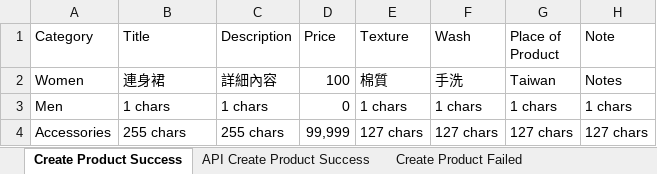
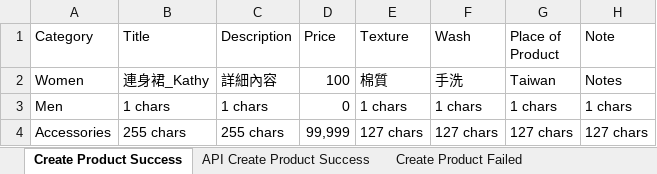
Before and after one commit to tsaitzu01/Automation-Test-with-GitHub-Actions, an Excel workbook: test_data/Stylish_TestCase.xlsx, sheet Create Product Success, drawn as a sheet; only a part is shown; values as stored, in another font and other column widths than the file's, no borders; the diff names each change by its address in the sheet, - before the commit and + after, or states it on an @@ line.

Commit message:
Add: Web UI Test for Admin Page

```diff
--- a/test_data/Stylish_TestCase.xlsx (sheet Create Product Success)
+++ b/test_data/Stylish_TestCase.xlsx (sheet Create Product Success)
-B2 (Title): 連身裙
+B2 (Title): 連身裙_Kathy
```
Also changed, not shown: 11 other files.
